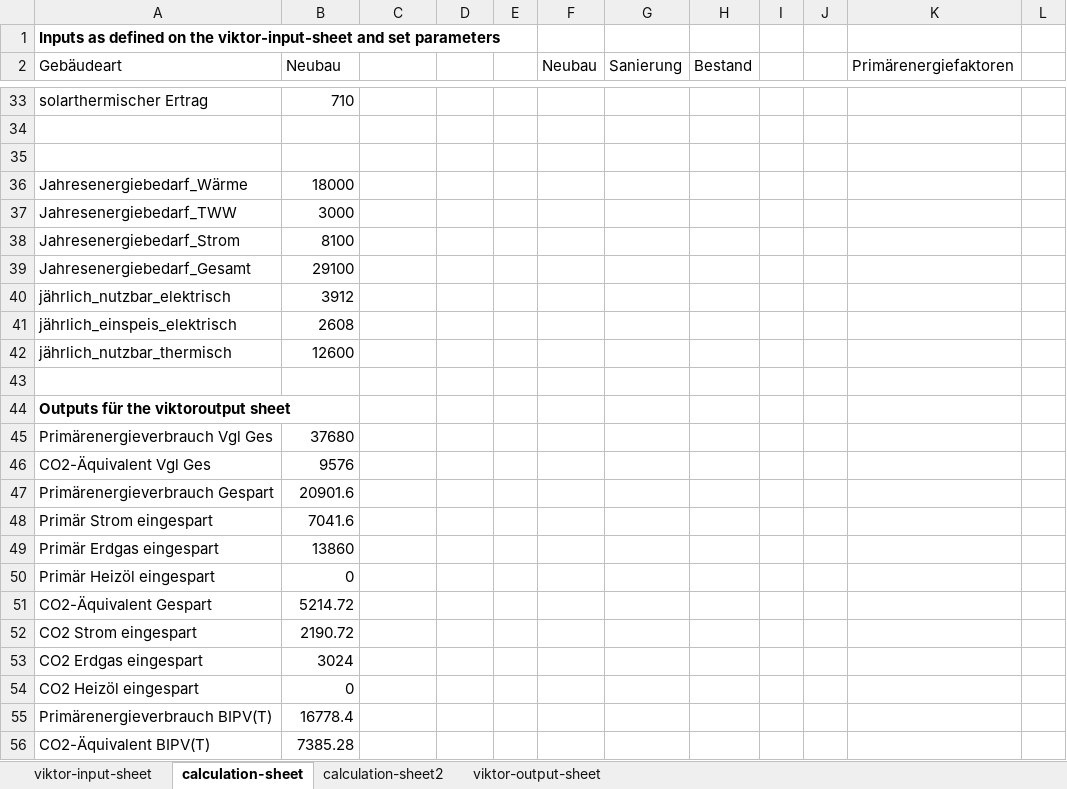
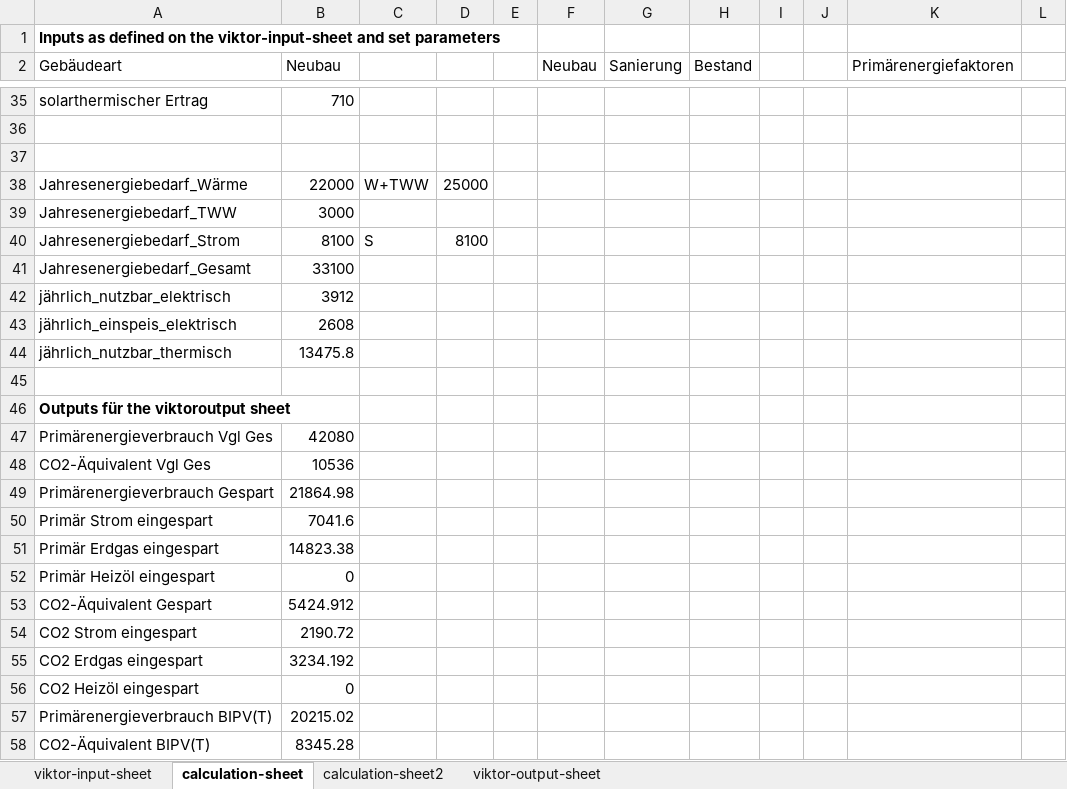
Before and after one commit to Nanebe11/BIPV-T-Kalkulator, an Excel workbook: oekologische.xlsx, sheet calculation-sheet, drawn as a sheet; only a part is shown, gaps mark what is left out; values as stored, in another font and other column widths than the file's, no borders; removed rows and columns are numbered as before the commit, all else as after; the diff covers the shown part only; the diff names each change by its address in the sheet, - before the commit and + after, or states it on an @@ line.

```diff
--- a/oekologische.xlsx (sheet calculation-sheet)
+++ b/oekologische.xlsx (sheet calculation-sheet)
-row 36: Jahresenergiebedarf_Wärme | 18000
+row 38: Jahresenergiebedarf_Wärme | 22000 | W+TWW | 25000
-C40: (empty)
+C40: S
-D40: (empty)
+D40: 8100
-B41 (Neubau): 29100
+B41 (Neubau): 33100
-B44 (Neubau): 12600
+B44 (Neubau): 13475.8
-B47 (Neubau): 37680
+B47 (Neubau): 42080
-B48 (Neubau): 9576
+B48 (Neubau): 10536
-B49 (Neubau): 20901.6
+B49 (Neubau): 21864.98
-B51 (Neubau): 13860
+B51 (Neubau): 14823.38
-B53 (Neubau): 5214.72
+B53 (Neubau): 5424.912
-B55 (Neubau): 3024
+B55 (Neubau): 3234.192
-B57 (Neubau): 16778.4
+B57 (Neubau): 20215.02
-B58 (Neubau): 7385.28
+B58 (Neubau): 8345.28
```
Also changed, not shown: 2 added rows and 1 edited cell elsewhere in this sheet, sheet viktor-output-sheet, sheet viktor-input-sheet, formulas that keep their value, break_even2.xlsx, energie_bedarf.xlsx, 2 other files.
